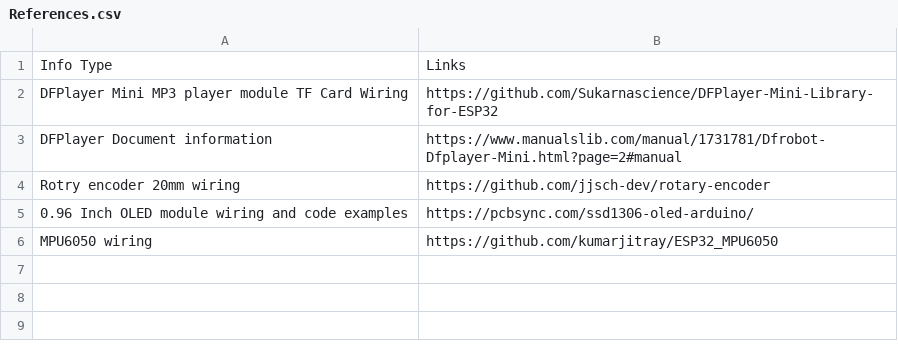
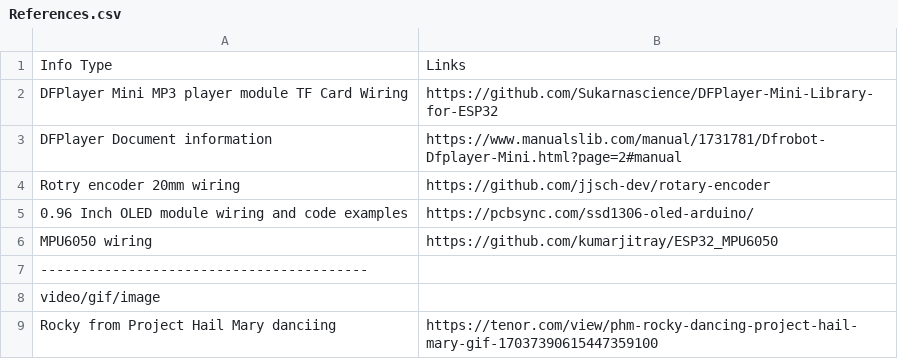
Before and after one commit to MrFunkeh/Key-Bob-PCB, a CSV file: References.csv, drawn as a sheet.

Commit message:
Add reference for Rocky dancing GIF
Added a new reference for 'Rocky from Project Hail Mary' with a GIF link.

```diff
--- a/References.csv
+++ b/References.csv
@@ -6 +6,4 @@ Rotry encoder 20mm wiring, https://github.com/jjsch-dev/rotary-encoder
 MPU6050 wiring, https://github.com/kumarjitray/ESP32_MPU6050
+-----------------------------------------
+video/gif/image
+Rocky from Project Hail Mary danciing, https://tenor.com/view/phm-rocky-dancing-project-hail-mary-gif-17037390615447359100
```
